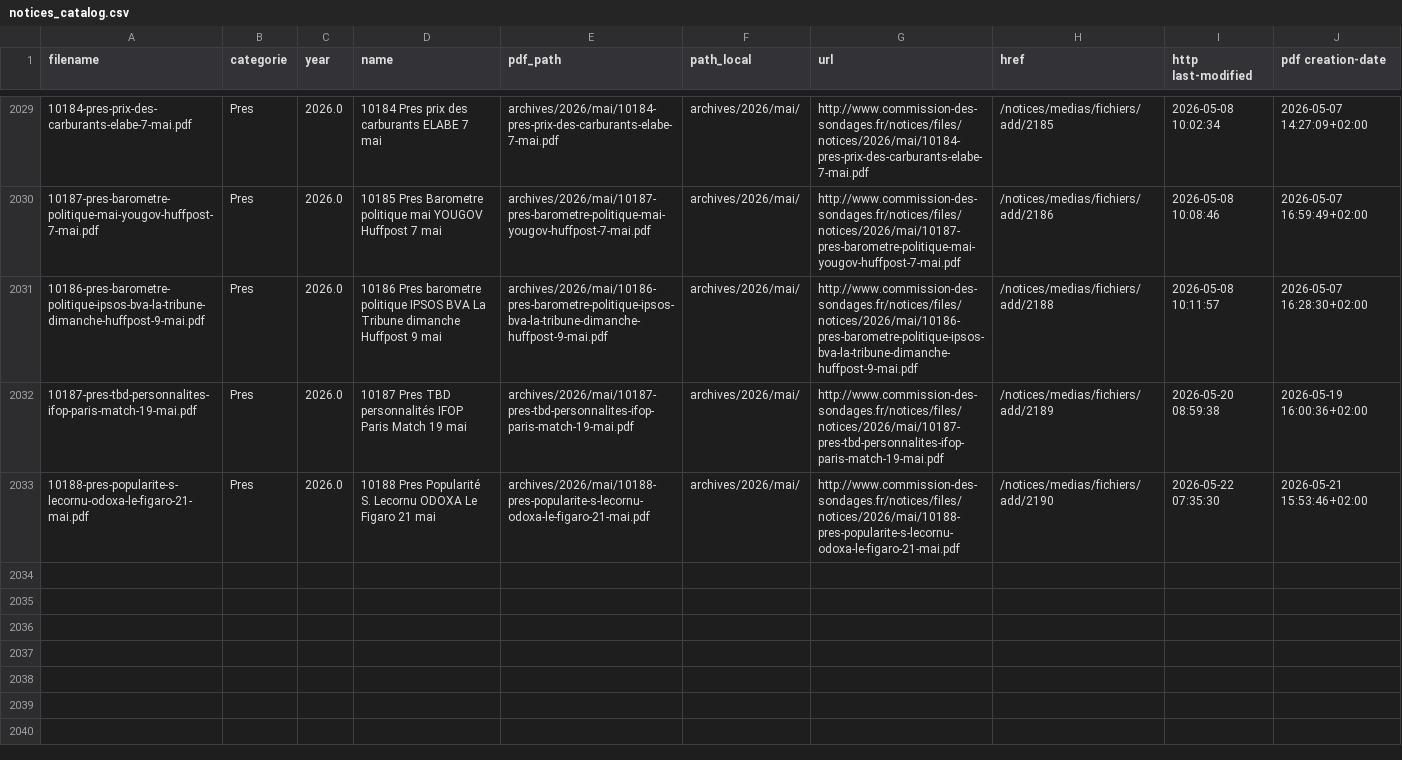
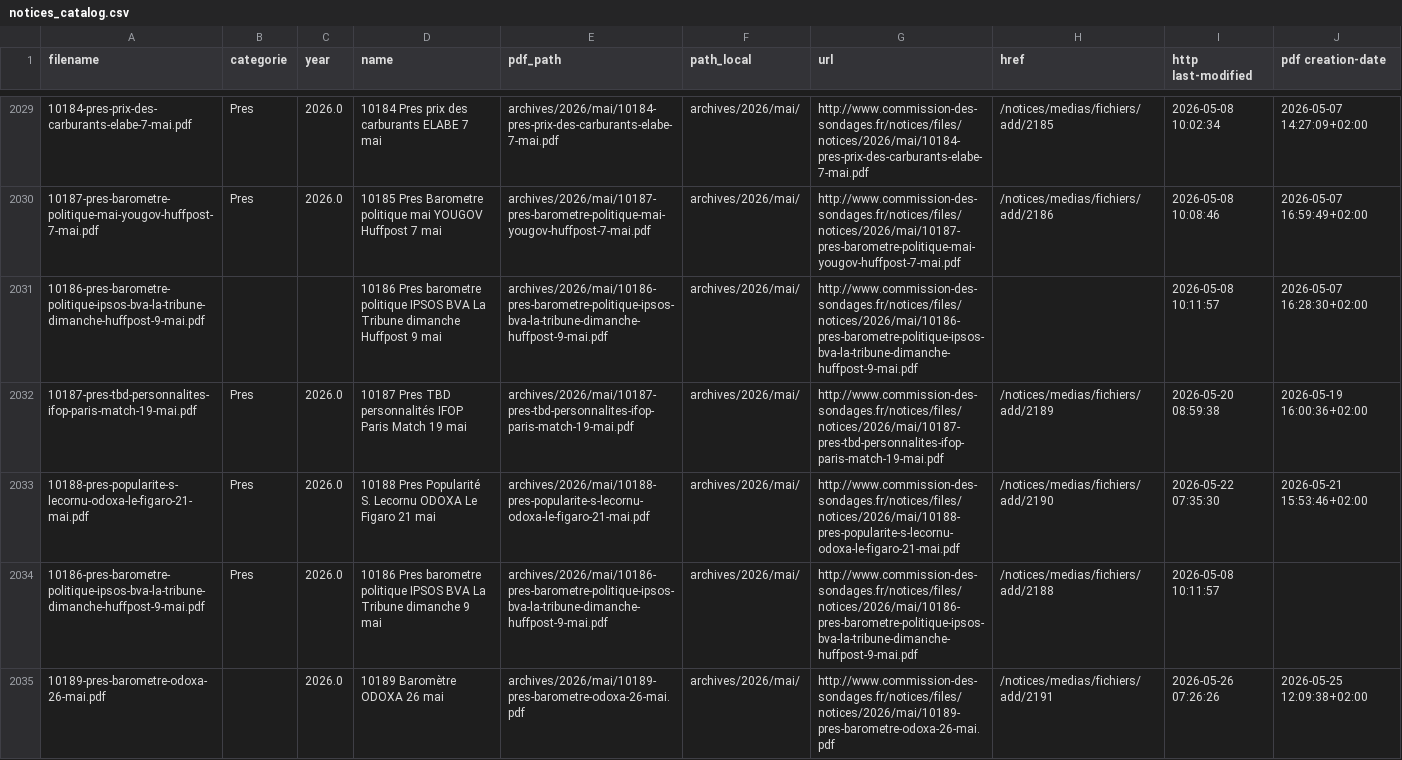
Before and after one commit to MieuxVoter/sondages-commission-index, a CSV file: notices_catalog.csv, drawn as a sheet; only a part is shown, gaps mark what is left out; the diff names each change by its address in the sheet, - before the commit and + after, or states it on an @@ line.

```diff
--- a/notices_catalog.csv
+++ b/notices_catalog.csv
-B2031 (categorie): Pres
+B2031 (categorie): (empty)
-C2031 (year): 2026.0
+C2031 (year): (empty)
-H2031 (href): /notices/medias/fichiers/add/2188
+H2031 (href): (empty)
+row 2034: 10186-pres-barometre-politique-ipsos-bva-la-tribune-dimanche-huffpost-9-mai.pdf | Pres | 2026.0 | 10186 Pres barometre politique IPSOS BVA La Tribune dimanche 9 mai | archives/2026/mai/10186-pres-barometre-politique-ipsos-bva-la-tribune-dimanche-huffpost-9-mai.pdf | archives/2026/mai/ | http://www.commission-des-sondages.fr/notices/files/notices/2026/mai/10186-pres-barometre-politique-ipsos-bva-la-tribune-dimanche-huffpost-9-mai.pdf | /notices/medias/fichiers/add/2188 | 2026-05-08 10:11:57
+row 2035: 10189-pres-barometre-odoxa-26-mai.pdf |  | 2026.0 | 10189 Baromètre ODOXA 26 mai | archives/2026/mai/10189-pres-barometre-odoxa-26-mai.pdf | archives/2026/mai/ | http://www.commission-des-sondages.fr/notices/files/notices/2026/mai/10189-pres-barometre-odoxa-26-mai.pdf | /notices/medias/fichiers/add/2191 | 2026-05-26 07:26:26 | 2026-05-25 12:09:38+02:00
```
Also changed, not shown: base.csv, files.csv, 1 other file.
